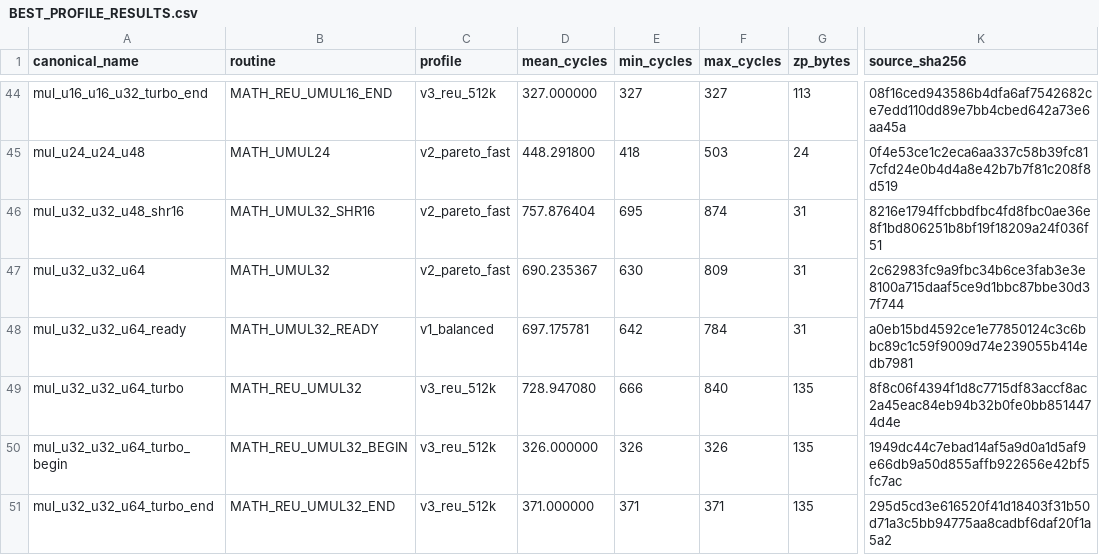
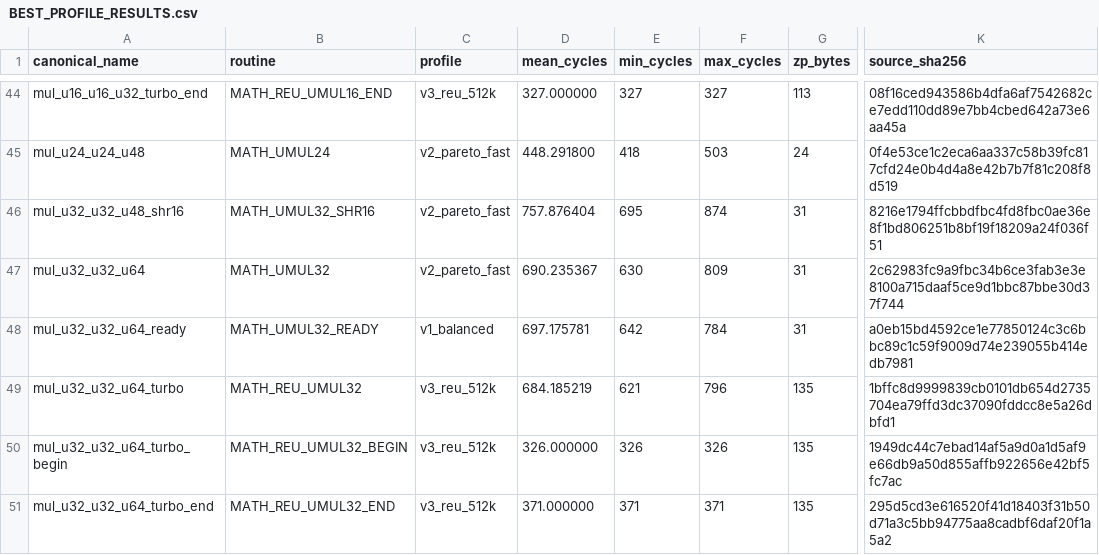
Before and after one commit to floppyrom/C64-Math-Library, a CSV file: benchmarks/BEST_PROFILE_RESULTS.csv, drawn as a sheet; only a part is shown, gaps mark what is left out; the diff names each change by its address in the sheet, - before the commit and + after, or states it on an @@ line.

```diff
--- a/benchmarks/BEST_PROFILE_RESULTS.csv
+++ b/benchmarks/BEST_PROFILE_RESULTS.csv
-D49 (mean_cycles): 728.947080
+D49 (mean_cycles): 684.185219
-E49 (min_cycles): 666
+E49 (min_cycles): 621
-F49 (max_cycles): 840
+F49 (max_cycles): 796
-K49 (source_sha256): 8f8c06f4394f1d8c7715df83accf8ac2a45eac84eb94b32b0fe0bb8514474d4e
+K49 (source_sha256): 1bffc8d9999839cb0101db654d2735704ea79ffd3dc37090fddcc8e5a26dbfd1
```
Also changed, not shown: benchmarks/PUBLIC_PROFILE_RESULTS.csv, docs/CONSOLIDATED_ROUTINE_TABLE.csv, 23 other files.
